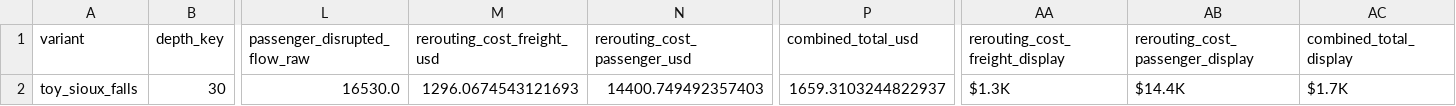
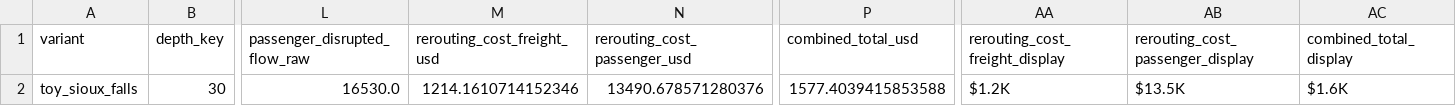
Before and after one commit to AliMurtaza53/ResiFlow, a CSV file: docs/reference/phase0_flood_summary.csv, drawn as a sheet; only a part is shown, gaps mark what is left out; the diff names each change by its address in the sheet, - before the commit and + after, or states it on an @@ line.

```diff
--- a/docs/reference/phase0_flood_summary.csv
+++ b/docs/reference/phase0_flood_summary.csv
-M2 (rerouting_cost_freight_usd): 1296.0674543121693
+M2 (rerouting_cost_freight_usd): 1214.1610714152346
-N2 (rerouting_cost_passenger_usd): 14400.749492357403
+N2 (rerouting_cost_passenger_usd): 13490.678571280376
-P2 (combined_total_usd): 1659.3103244822937
+P2 (combined_total_usd): 1577.4039415853588
-AA2 (rerouting_cost_freight_display): $1.3K
+AA2 (rerouting_cost_freight_display): $1.2K
-AB2 (rerouting_cost_passenger_display): $14.4K
+AB2 (rerouting_cost_passenger_display): $13.5K
-AC2 (combined_total_display): $1.7K
+AC2 (combined_total_display): $1.6K
```
Also changed, not shown: 2 other files.
